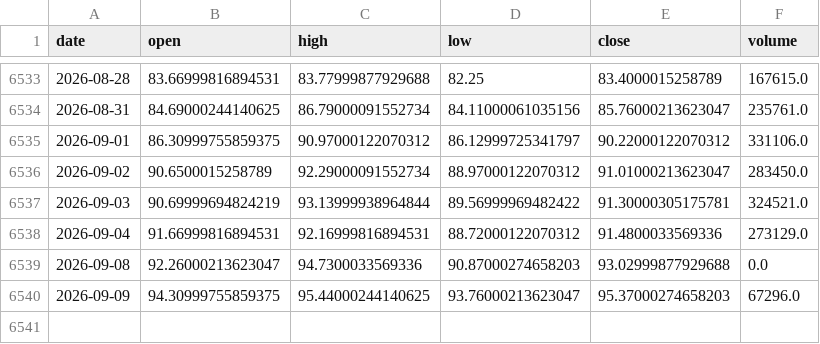
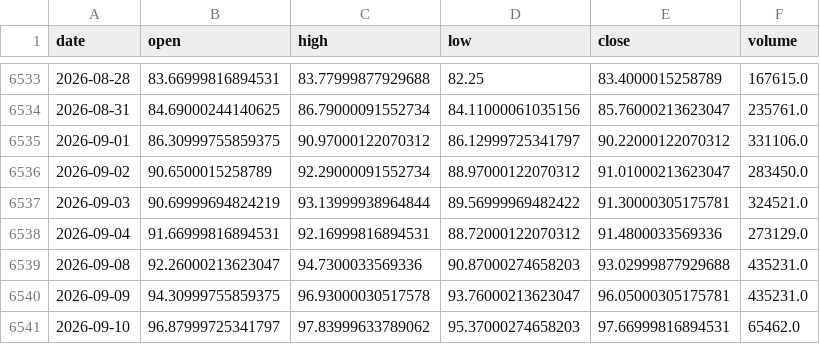
Before and after one commit to amincato/GOLDSTEIN, a CSV file: data/cache/WTI.csv, drawn as a sheet; only a part is shown, gaps mark what is left out.

```diff
--- a/data/cache/WTI.csv
+++ b/data/cache/WTI.csv
@@ -6538,3 +6538,4 @@ date,open,high,low,close,volume
 2026-09-04,91.66999816894531,92.16999816894531,88.72000122070312,91.4800033569336,273129.0
-2026-09-08,92.26000213623047,94.7300033569336,90.87000274658203,93.02999877929688,0.0
-2026-09-09,94.30999755859375,95.44000244140625,93.76000213623047,95.37000274658203,67296.0
+2026-09-08,92.26000213623047,94.7300033569336,90.87000274658203,93.02999877929688,435231.0
+2026-09-09,94.30999755859375,96.93000030517578,93.76000213623047,96.05000305175781,435231.0
+2026-09-10,96.87999725341797,97.83999633789062,95.37000274658203,97.66999816894531,65462.0
```
Also changed, not shown: data/cache/GDX.csv, data/cache/GLD.csv, 23 other files.
